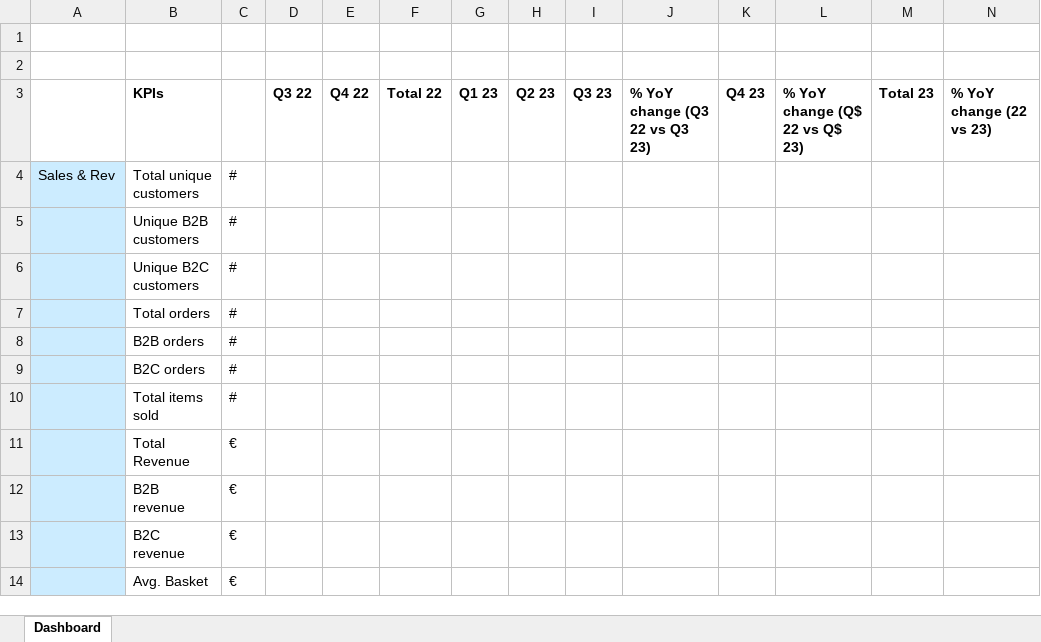
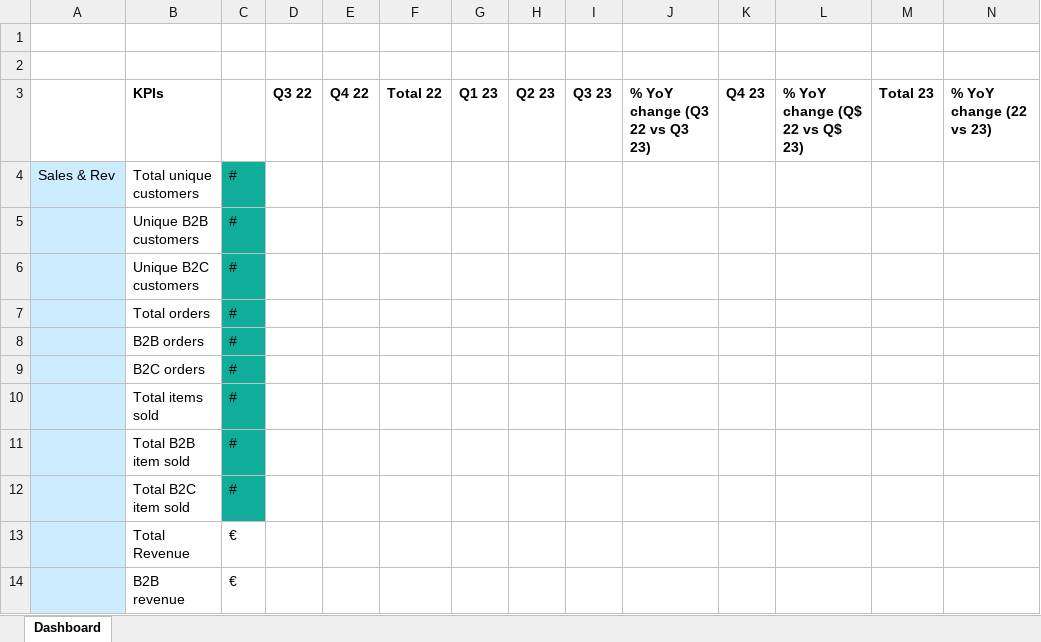
Before and after one commit to Hafiz-Tariq/ForHumans, an Excel workbook: Requirments/kpis (1).xlsx, sheet Dashboard, drawn as a sheet; only a part is shown; the shorter side is filled out with more unchanged rows; values as stored, in another font and other column widths than the file's, no borders; rows hold the shown columns only; the diff names each change by its address in the sheet, - before the commit and + after, or states it on an @@ line.

```diff
--- a/Requirments/kpis (1).xlsx (sheet Dashboard)
+++ b/Requirments/kpis (1).xlsx (sheet Dashboard)
-C4:C10 fill: none
+C4:C10 fill: #11AD9B
+row 11:  | Total B2B item sold | #
+row 12:  | Total B2C item sold | #
```
Also changed, not shown: Data/Excel/orders_export_1.xlsx, 7 other files.
